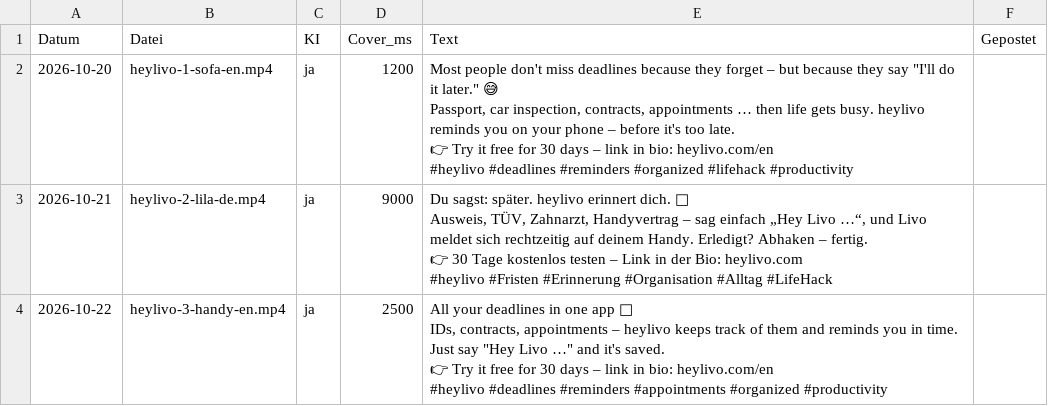
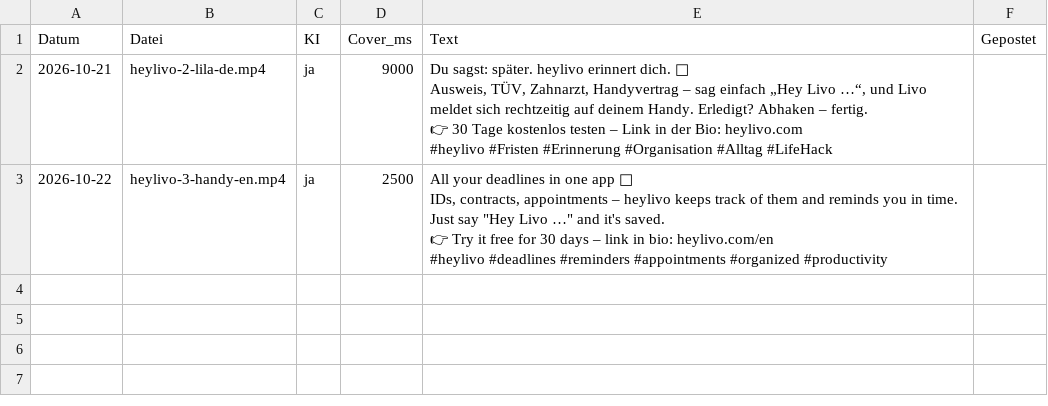
Before and after one commit to heylivo/heylivo.github.io, a CSV file: automation/promo/promo.csv, drawn as a sheet.

```diff
--- a/automation/promo/promo.csv
+++ b/automation/promo/promo.csv
@@ -1,9 +1,2 @@
 "Datum","Datei","KI","Cover_ms","Text","Gepostet"
-"2026-10-20","heylivo-1-sofa-en.mp4","ja","1200","Most people don't miss deadlines because they forget – but because they say ""I'll do it later."" 😅
-
-Passport, car inspection, contracts, appointments … then life gets busy. heylivo reminds you on your phone – before it's too late.
-
-👉 Try it free for 30 days – link in bio: heylivo.com/en
-
-#heylivo #deadlines #reminders #organized #lifehack #productivity",""
 "2026-10-21","heylivo-2-lila-de.mp4","ja","9000","Du sagst: später. heylivo erinnert dich. 🔔
```
Also changed, not shown: 1 other file.
